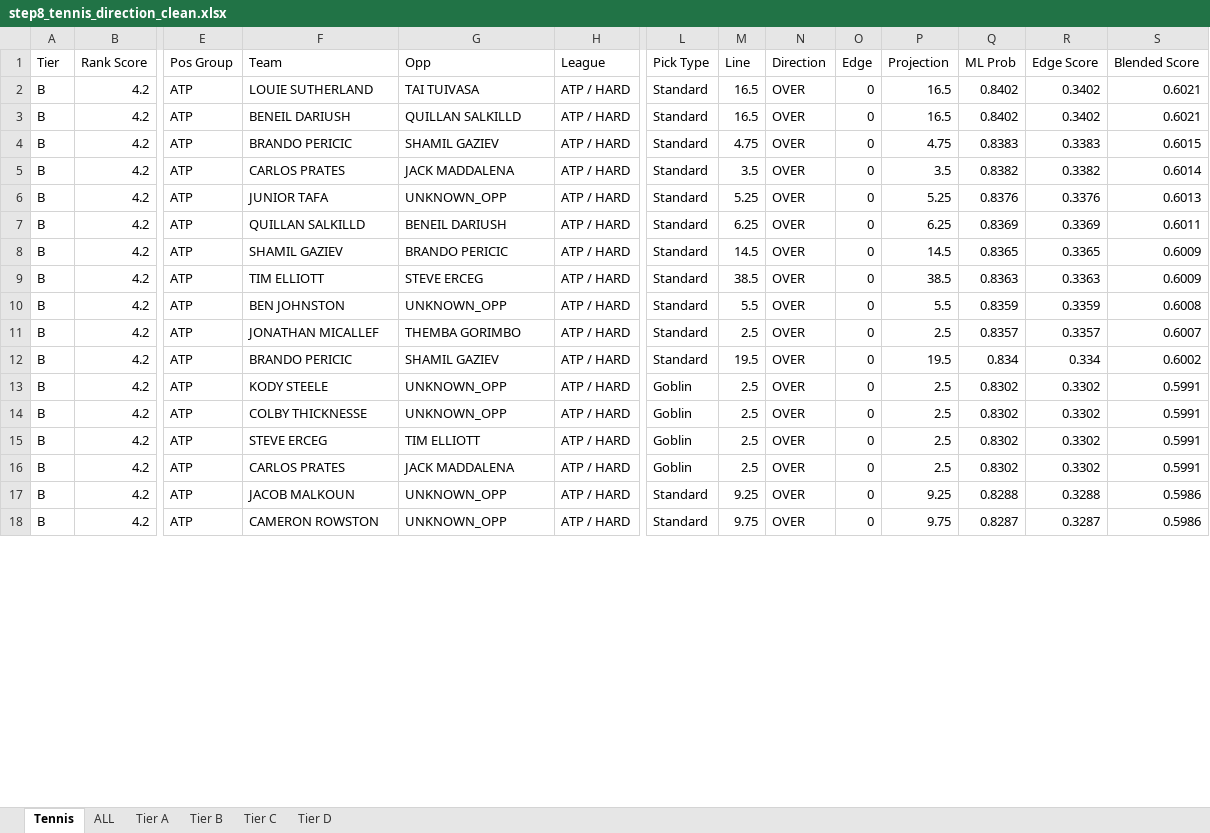
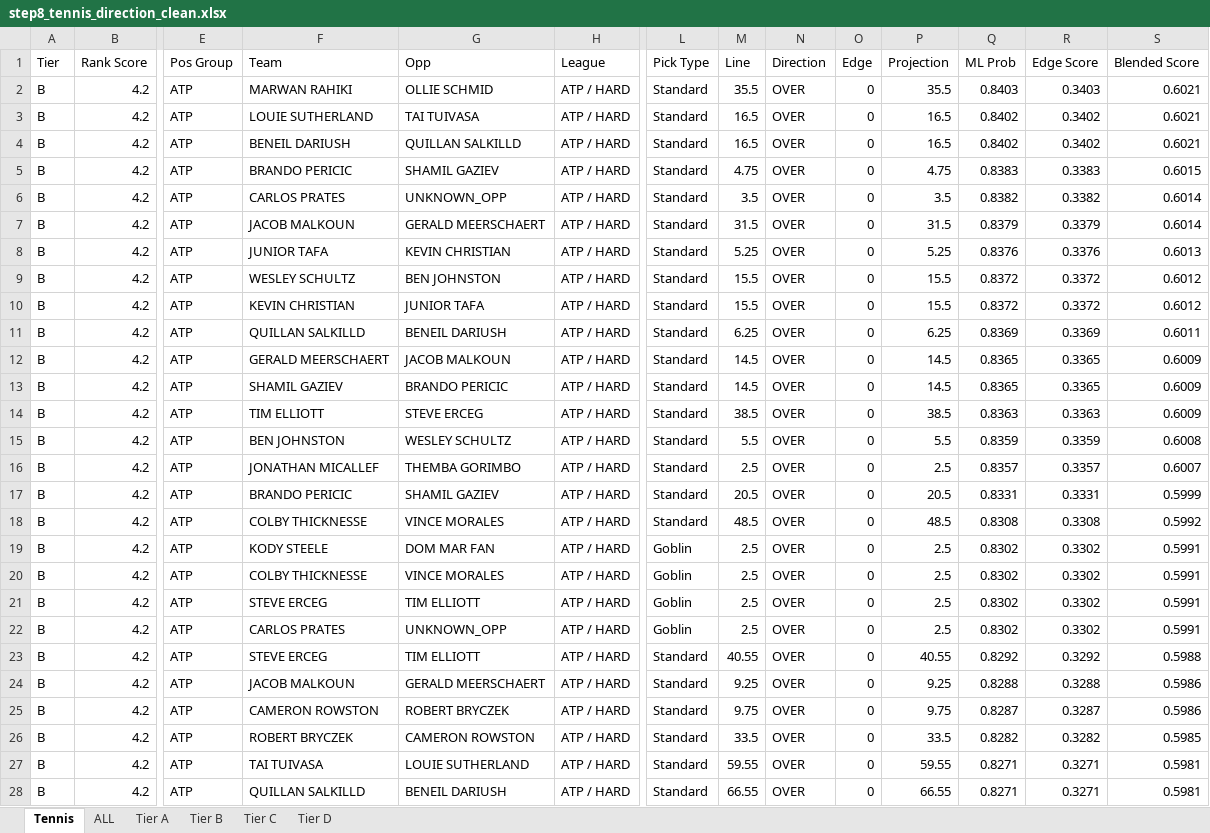
Before and after one commit to halekevi/nba-pipelines, an Excel workbook: Tennis/step8_tennis_direction_clean.xlsx, sheet Tennis, drawn as a sheet; only a part is shown, gaps mark what is left out; values as stored, in another font and other column widths than the file's, no cell formats; addresses are those after the commit; rows hold the shown columns only; the diff covers the shown part only; the diff names each change by its address in the sheet, - before the commit and + after, or states it on an @@ line.

```diff
--- a/Tennis/step8_tennis_direction_clean.xlsx (sheet Tennis)
+++ b/Tennis/step8_tennis_direction_clean.xlsx (sheet Tennis)
+row 2: B | 4.2 | ATP | MARWAN RAHIKI | OLLIE SCHMID | ATP / HARD | Standard | 35.5 | OVER | 0 | 35.5 | 0.8403 | 0.3403 | 0.6021
-G6 (Opp): JACK MADDALENA
+G6 (Opp): UNKNOWN_OPP
+row 7: B | 4.2 | ATP | JACOB MALKOUN | GERALD MEERSCHAERT | ATP / HARD | Standard | 31.5 | OVER | 0 | 31.5 | 0.8379 | 0.3379 | 0.6014
-G8 (Opp): UNKNOWN_OPP
+G8 (Opp): KEVIN CHRISTIAN
+row 9: B | 4.2 | ATP | WESLEY SCHULTZ | BEN JOHNSTON | ATP / HARD | Standard | 15.5 | OVER | 0 | 15.5 | 0.8372 | 0.3372 | 0.6012
+row 10: B | 4.2 | ATP | KEVIN CHRISTIAN | JUNIOR TAFA | ATP / HARD | Standard | 15.5 | OVER | 0 | 15.5 | 0.8372 | 0.3372 | 0.6012
+row 12: B | 4.2 | ATP | GERALD MEERSCHAERT | JACOB MALKOUN | ATP / HARD | Standard | 14.5 | OVER | 0 | 14.5 | 0.8365 | 0.3365 | 0.6009
-G15 (Opp): UNKNOWN_OPP
+G15 (Opp): WESLEY SCHULTZ
-M17 (Line): 19.5
+M17 (Line): 20.5
-P17 (Projection): 19.5
+P17 (Projection): 20.5
-Q17 (ML Prob): 0.834
+Q17 (ML Prob): 0.8331
-R17 (Edge Score): 0.334
+R17 (Edge Score): 0.3331
-S17 (Blended Score): 0.6002
+S17 (Blended Score): 0.5999
+row 18: B | 4.2 | ATP | COLBY THICKNESSE | VINCE MORALES | ATP / HARD | Standard | 48.5 | OVER | 0 | 48.5 | 0.8308 | 0.3308 | 0.5992
-G19 (Opp): UNKNOWN_OPP
+G19 (Opp): DOM MAR FAN
-G20 (Opp): UNKNOWN_OPP
+G20 (Opp): VINCE MORALES
-G22 (Opp): JACK MADDALENA
+G22 (Opp): UNKNOWN_OPP
+row 23: B | 4.2 | ATP | STEVE ERCEG | TIM ELLIOTT | ATP / HARD | Standard | 40.55 | OVER | 0 | 40.55 | 0.8292 | 0.3292 | 0.5988
-G24 (Opp): UNKNOWN_OPP
+G24 (Opp): GERALD MEERSCHAERT
-G25 (Opp): UNKNOWN_OPP
+G25 (Opp): ROBERT BRYCZEK
+row 26: B | 4.2 | ATP | ROBERT BRYCZEK | CAMERON ROWSTON | ATP / HARD | Standard | 33.5 | OVER | 0 | 33.5 | 0.8282 | 0.3282 | 0.5985
+row 27: B | 4.2 | ATP | TAI TUIVASA | LOUIE SUTHERLAND | ATP / HARD | Standard | 59.55 | OVER | 0 | 59.55 | 0.8271 | 0.3271 | 0.5981
+row 28: B | 4.2 | ATP | QUILLAN SALKILLD | BENEIL DARIUSH | ATP / HARD | Standard | 66.55 | OVER | 0 | 66.55 | 0.8271 | 0.3271 | 0.5981
```
Also changed, not shown: 37 added rows and 14 edited cells elsewhere in this sheet, sheet ALL, sheet Tier B, cell formats, Soccer/step8_soccer_direction_clean.xlsx, 6 other files.
